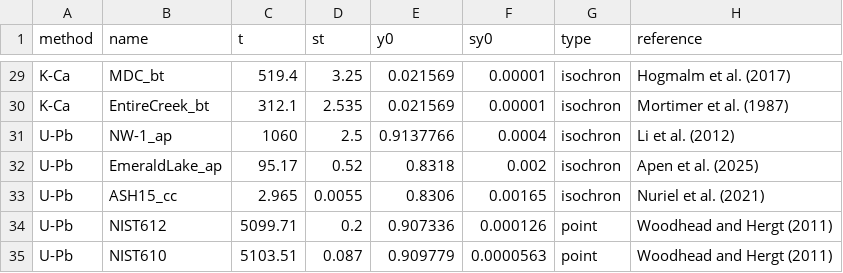
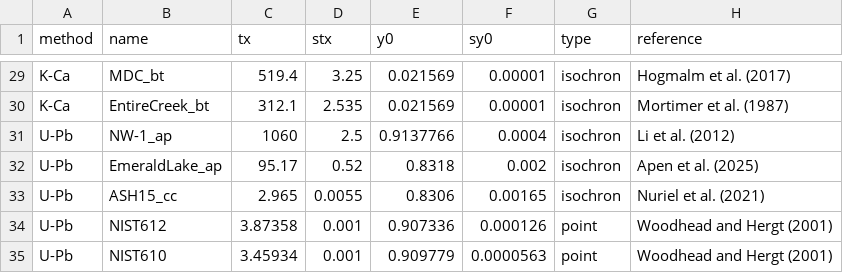
Before and after one commit to pvermees/KJ.jl, a CSV file: settings/standards.csv, drawn as a sheet; only a part is shown, gaps mark what is left out; the diff names each change by its address in the sheet, - before the commit and + after, or states it on an @@ line.

Commit message:
Changed t to tx in age standard definitions

```diff
--- a/settings/standards.csv
+++ b/settings/standards.csv
-C1: t
+C1: tx
-D1: st
+D1: stx
-C34 (tx): 5099.71
+C34 (tx): 3.87358
-D34 (stx): 0.2
+D34 (stx): 0.001
-H34:H35 (reference): Woodhead and Hergt (2011)
+H34:H35 (reference): Woodhead and Hergt (2001)
-C35 (tx): 5103.51
+C35 (tx): 3.45934
-D35 (stx): 0.087
+D35 (stx): 0.001
```
Also changed, not shown: 1 other file.
